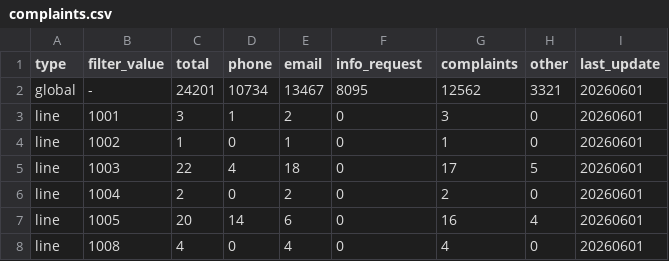
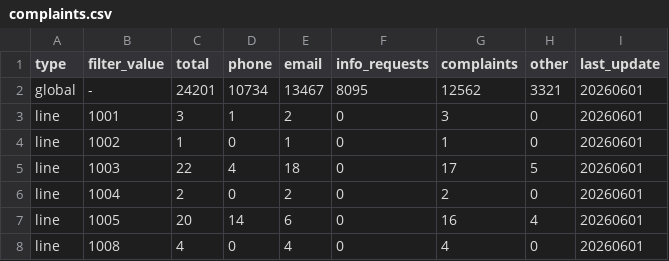
Before and after one commit to carrismetropolitana/datasets, a CSV file: complaints/complaints.csv, drawn as a sheet; only a part is shown.

Commit message:
fix(complaints): modify info_requests column header

```diff
--- a/complaints/complaints.csv
+++ b/complaints/complaints.csv
@@ -1,2 +1,2 @@
-type,filter_value,total,phone,email,info_request,complaints,other,last_update
+type,filter_value,total,phone,email,info_requests,complaints,other,last_update
 global,-,24201,10734,13467,8095,12562,3321,20260601
```
